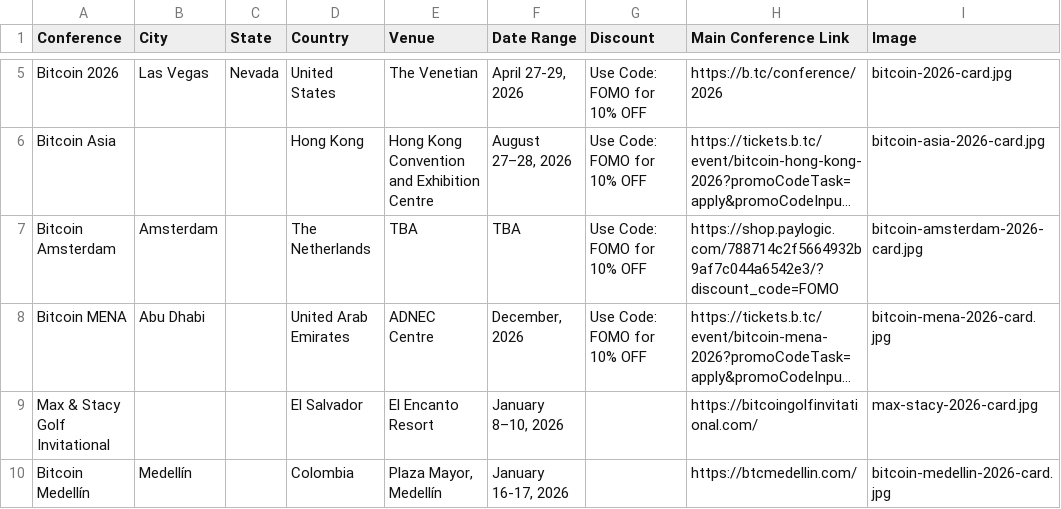
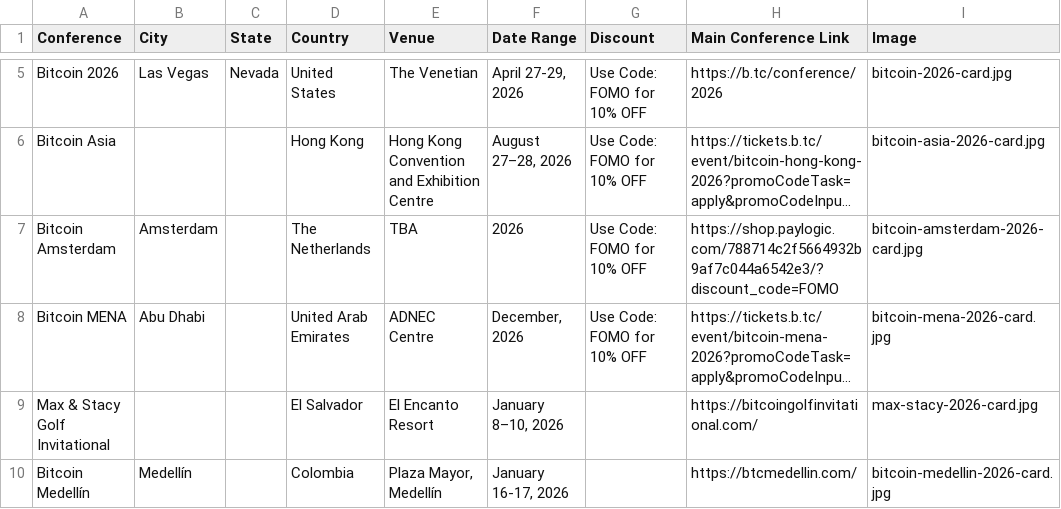
Before and after one commit to goldisdying/proofofconference, a CSV file: Bitcoin Conference List - Sheet1.csv, drawn as a sheet; only a part is shown, gaps mark what is left out; long unchanged cells end in …; the diff names each change by its address in the sheet, - before the commit and + after, or states it on an @@ line.

Commit message:
Add files via upload

```diff
--- a/Bitcoin Conference List - Sheet1.csv
+++ b/Bitcoin Conference List - Sheet1.csv
-F7 (Date Range): TBA
+F7 (Date Range): 2026
```
